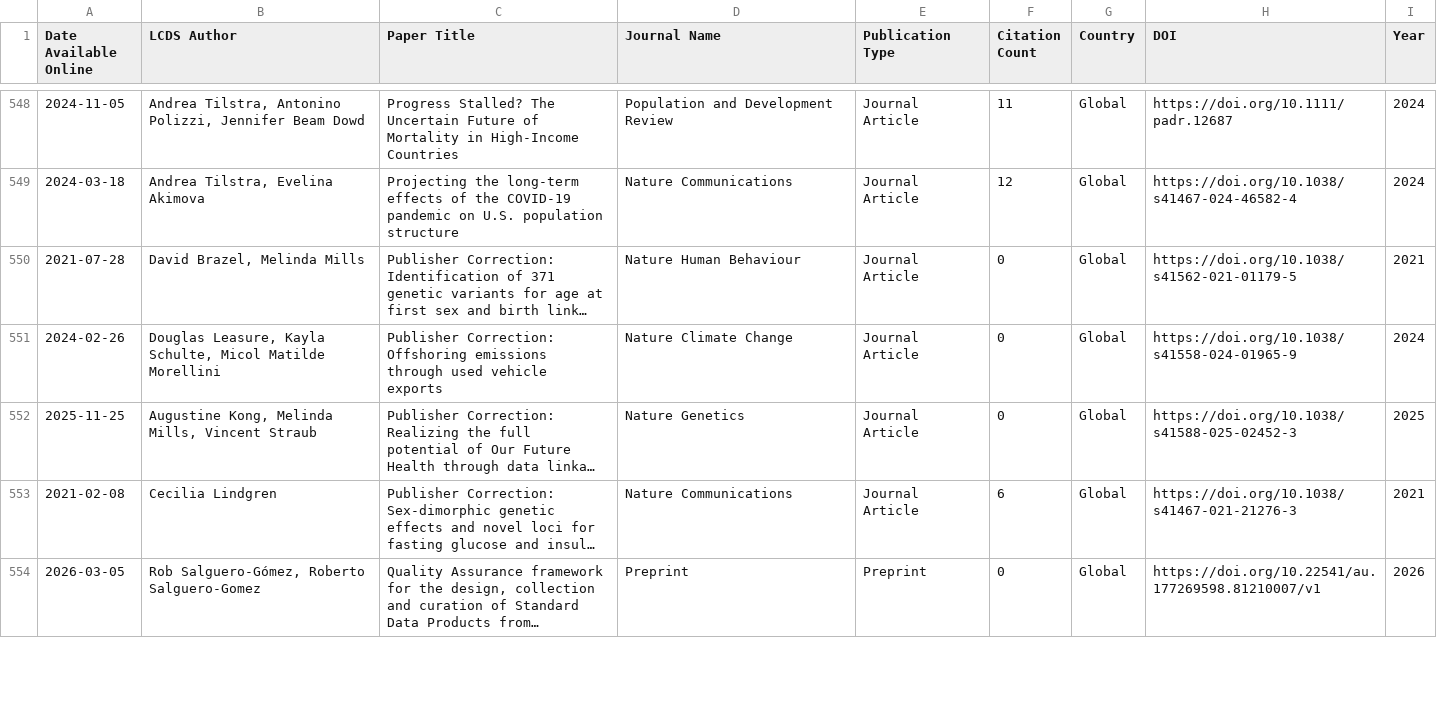
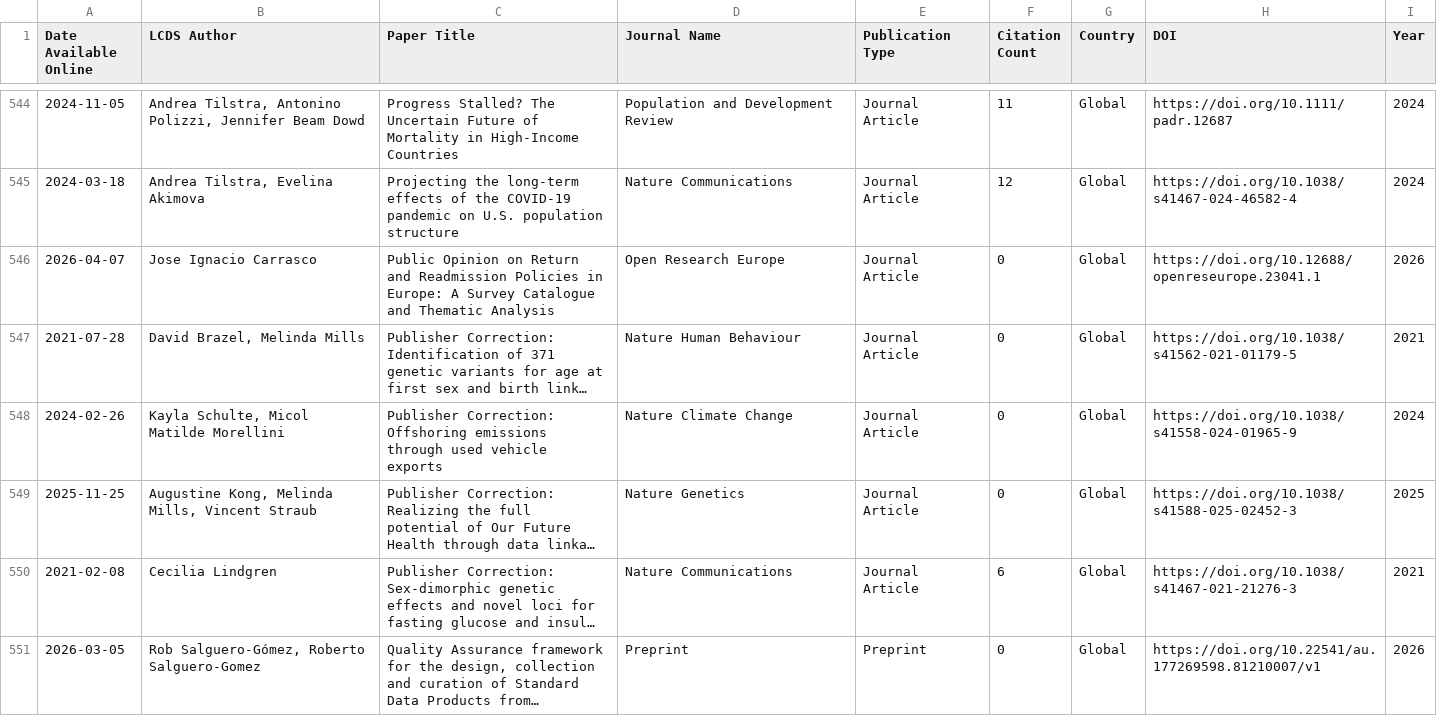
Before and after one commit to shamshxis/lcds-pubstracker, a CSV file: data/lcds_publications.csv, drawn as a sheet; only a part is shown, gaps mark what is left out; long unchanged cells end in …; addresses are those after the commit; the diff covers the shown part only; the diff names each change by its address in the sheet, - before the commit and + after, or states it on an @@ line.

```diff
--- a/data/lcds_publications.csv
+++ b/data/lcds_publications.csv
+row 546: 2026-04-07 | Jose Ignacio Carrasco | Public Opinion on Return and Readmission Policies in Europe: A Survey Catalogue and Thematic Analysis | Open Research Europe | Journal Article | 0 | Global | https://doi.org/10.12688/openreseurope.23041.1 | 2026
-B548 (LCDS Author): Douglas Leasure, Kayla Schulte,…
+B548 (LCDS Author): Kayla Schulte,…
```
Also changed, not shown: 1 added row, 8 removed rows and 18 edited cells elsewhere in this file.
